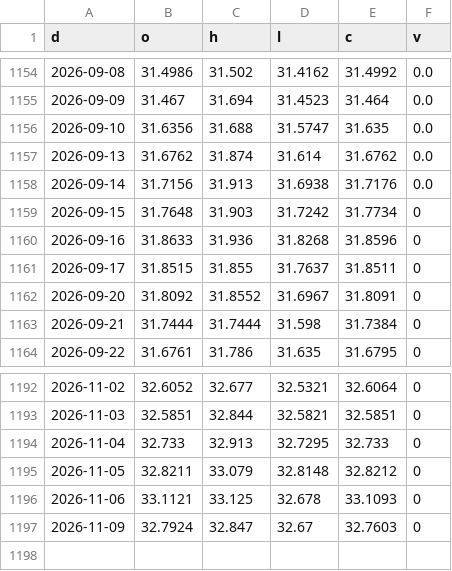
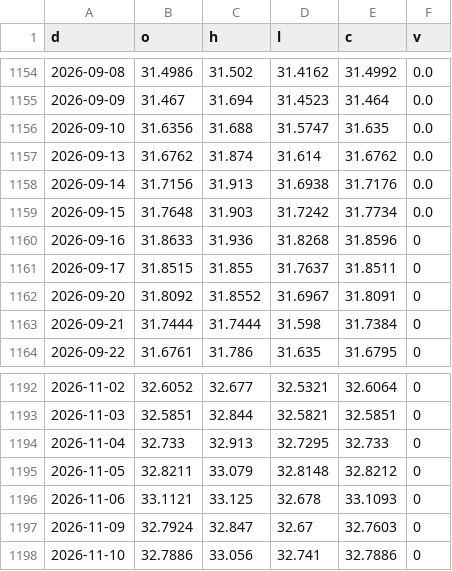
Before and after one commit to North7/morningbell, a CSV file: data/hist/FX_TWD.csv, drawn as a sheet; only a part is shown, gaps mark what is left out.

```diff
--- a/data/hist/FX_TWD.csv
+++ b/data/hist/FX_TWD.csv
@@ -1158,3 +1158,3 @@ d,o,h,l,c,v
 2026-09-14,31.7156,31.913,31.6938,31.7176,0.0
-2026-09-15,31.7648,31.903,31.7242,31.7734,0
+2026-09-15,31.7648,31.903,31.7242,31.7734,0.0
 2026-09-16,31.8633,31.936,31.8268,31.8596,0
@@ -1197 +1197,2 @@ d,o,h,l,c,v
 2026-11-09,32.7924,32.847,32.67,32.7603,0
+2026-11-10,32.7886,33.056,32.741,32.7886,0
```
Also changed, not shown: data/hist/AMZN.csv, data/hist/FUND_ABIT.csv, 42 other files.
